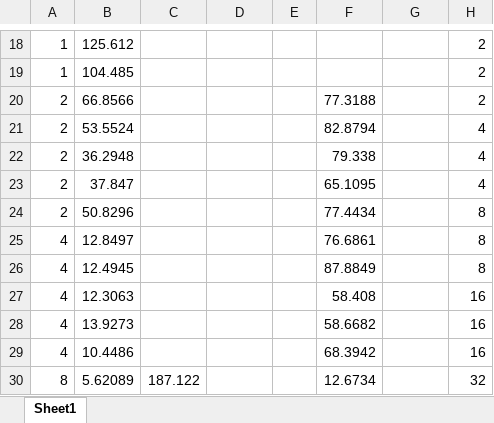
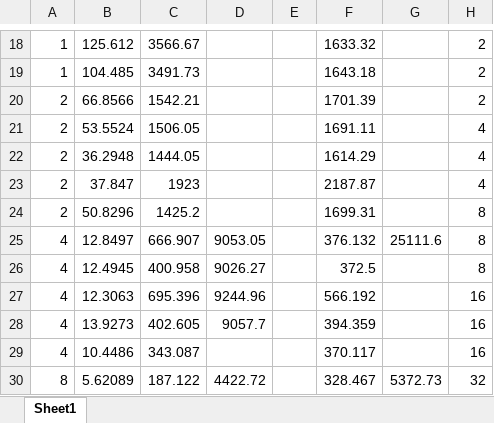
Before and after one commit to sjplimp/mapreduce, an Excel workbook: paper/results.xlsx, sheet Sheet1, drawn as a sheet; only a part is shown, gaps mark what is left out; values as stored, in another font and other column widths than the file's, no borders; the diff covers the shown part only; the diff names each change by its address in the sheet, - before the commit and + after, or states it on an @@ line.

```diff
--- a/paper/results.xlsx (sheet Sheet1)
+++ b/paper/results.xlsx (sheet Sheet1)
-C18: (empty)
+C18: 3566.67
-F18: (empty)
+F18: 1633.32
-C19: (empty)
+C19: 3491.73
-F19: (empty)
+F19: 1643.18
-C20: (empty)
+C20: 1542.21
-F20: 77.3188
+F20: 1701.39
-C21: (empty)
+C21: 1506.05
-F21: 82.8794
+F21: 1691.11
-C22: (empty)
+C22: 1444.05
-F22: 79.338
+F22: 1614.29
-C23: (empty)
+C23: 1923
-F23: 65.1095
+F23: 2187.87
-C24: (empty)
+C24: 1425.2
-F24: 77.4434
+F24: 1699.31
-C25: (empty)
+C25: 666.907
-D25: (empty)
+D25: 9053.05
-F25: 76.6861
+F25: 376.132
-G25: (empty)
+G25: 25111.6
-C26: (empty)
+C26: 400.958
-D26: (empty)
+D26: 9026.27
-F26: 87.8849
+F26: 372.5
-C27: (empty)
+C27: 695.396
-D27: (empty)
+D27: 9244.96
-F27: 58.408
+F27: 566.192
-C28: (empty)
+C28: 402.605
-D28: (empty)
+D28: 9057.7
-F28: 58.6682
+F28: 394.359
-C29: (empty)
+C29: 343.087
-F29: 68.3942
+F29: 370.117
-D30: (empty)
+D30: 4422.72
-F30: 12.6734
+F30: 328.467
-G30: (empty)
+G30: 5372.73
```
Also changed, not shown: 83 edited cells and cell formats elsewhere in this sheet.
